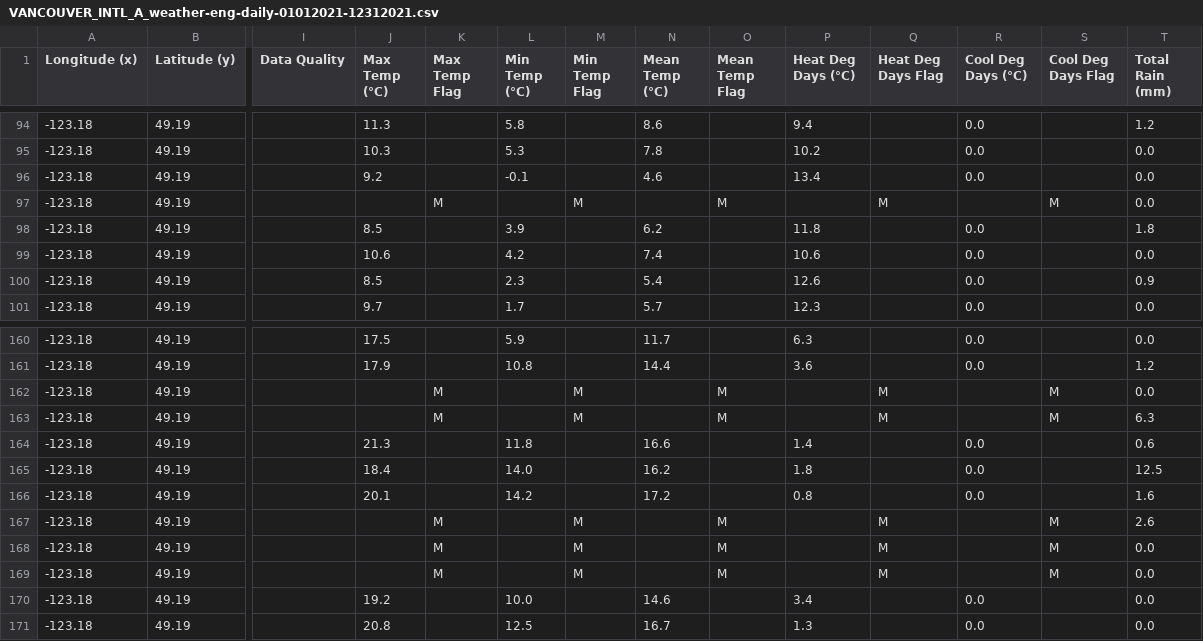
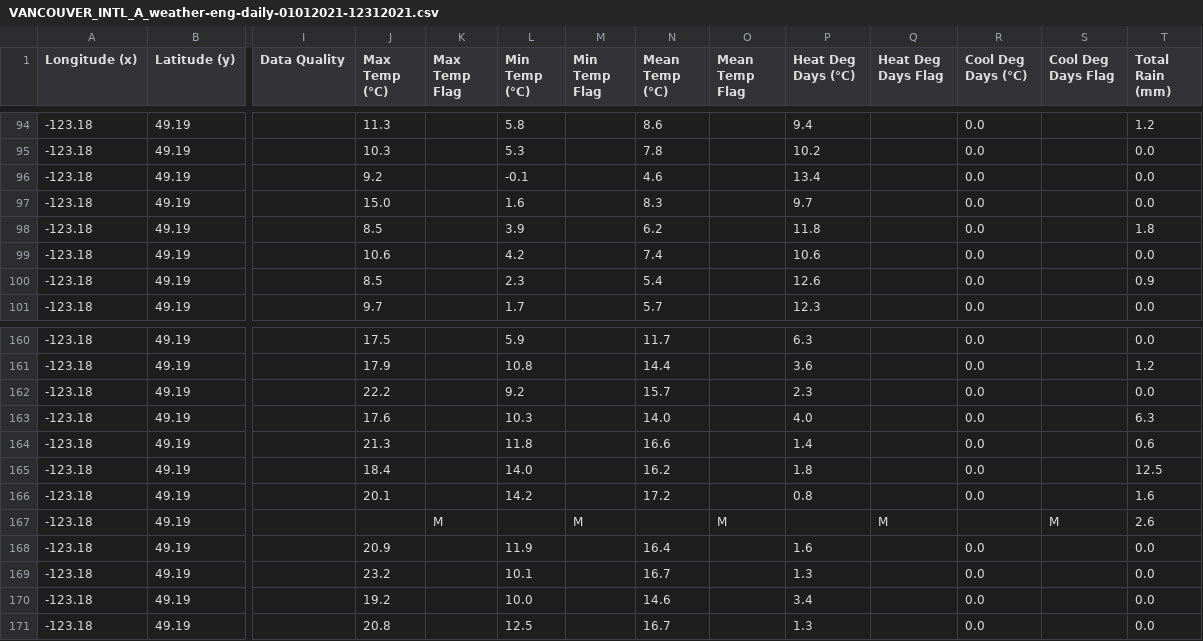
Before and after one commit to jyuill/proj-r-van-weather, a CSV file: input/VANCOUVER_INTL_A_weather-eng-daily-01012021-12312021.csv, drawn as a sheet; only a part is shown, gaps mark what is left out; the diff covers the shown part only; the diff names each change by its address in the sheet, - before the commit and + after, or states it on an @@ line.

```diff
--- a/input/VANCOUVER_INTL_A_weather-eng-daily-01012021-12312021.csv
+++ b/input/VANCOUVER_INTL_A_weather-eng-daily-01012021-12312021.csv
-J97 (Max Temp (°C)): (empty)
+J97 (Max Temp (°C)): 15.0
-K97 (Max Temp Flag): M
+K97 (Max Temp Flag): (empty)
-L97 (Min Temp (°C)): (empty)
+L97 (Min Temp (°C)): 1.6
-M97 (Min Temp Flag): M
+M97 (Min Temp Flag): (empty)
-N97 (Mean Temp (°C)): (empty)
+N97 (Mean Temp (°C)): 8.3
-O97 (Mean Temp Flag): M
+O97 (Mean Temp Flag): (empty)
-P97 (Heat Deg Days (°C)): (empty)
+P97 (Heat Deg Days (°C)): 9.7
-Q97 (Heat Deg Days Flag): M
+Q97 (Heat Deg Days Flag): (empty)
-R97 (Cool Deg Days (°C)): (empty)
+R97 (Cool Deg Days (°C)): 0.0
-S97 (Cool Deg Days Flag): M
+S97 (Cool Deg Days Flag): (empty)
-J162 (Max Temp (°C)): (empty)
+J162 (Max Temp (°C)): 22.2
-K162:K163 (Max Temp Flag): M
+K162:K163 (Max Temp Flag): (empty)
-L162 (Min Temp (°C)): (empty)
+L162 (Min Temp (°C)): 9.2
-M162:M163 (Min Temp Flag): M
+M162:M163 (Min Temp Flag): (empty)
-N162 (Mean Temp (°C)): (empty)
+N162 (Mean Temp (°C)): 15.7
-O162:O163 (Mean Temp Flag): M
+O162:O163 (Mean Temp Flag): (empty)
-P162 (Heat Deg Days (°C)): (empty)
+P162 (Heat Deg Days (°C)): 2.3
-Q162:Q163 (Heat Deg Days Flag): M
+Q162:Q163 (Heat Deg Days Flag): (empty)
-R162:R163 (Cool Deg Days (°C)): (empty)
+R162:R163 (Cool Deg Days (°C)): 0.0
-S162:S163 (Cool Deg Days Flag): M
+S162:S163 (Cool Deg Days Flag): (empty)
-J163 (Max Temp (°C)): (empty)
+J163 (Max Temp (°C)): 17.6
-L163 (Min Temp (°C)): (empty)
+L163 (Min Temp (°C)): 10.3
-N163 (Mean Temp (°C)): (empty)
+N163 (Mean Temp (°C)): 14.0
-P163 (Heat Deg Days (°C)): (empty)
+P163 (Heat Deg Days (°C)): 4.0
-J168 (Max Temp (°C)): (empty)
+J168 (Max Temp (°C)): 20.9
-K168:K169 (Max Temp Flag): M
+K168:K169 (Max Temp Flag): (empty)
-L168 (Min Temp (°C)): (empty)
+L168 (Min Temp (°C)): 11.9
-M168:M169 (Min Temp Flag): M
+M168:M169 (Min Temp Flag): (empty)
-N168 (Mean Temp (°C)): (empty)
+N168 (Mean Temp (°C)): 16.4
-O168:O169 (Mean Temp Flag): M
+O168:O169 (Mean Temp Flag): (empty)
-P168 (Heat Deg Days (°C)): (empty)
+P168 (Heat Deg Days (°C)): 1.6
-Q168:Q169 (Heat Deg Days Flag): M
+Q168:Q169 (Heat Deg Days Flag): (empty)
-R168:R169 (Cool Deg Days (°C)): (empty)
+R168:R169 (Cool Deg Days (°C)): 0.0
-S168:S169 (Cool Deg Days Flag): M
+S168:S169 (Cool Deg Days Flag): (empty)
-J169 (Max Temp (°C)): (empty)
+J169 (Max Temp (°C)): 23.2
-L169 (Min Temp (°C)): (empty)
+L169 (Min Temp (°C)): 10.1
-N169 (Mean Temp (°C)): (empty)
+N169 (Mean Temp (°C)): 16.7
-P169 (Heat Deg Days (°C)): (empty)
+P169 (Heat Deg Days (°C)): 1.3
```
Also changed, not shown: 121 edited cells elsewhere in this file, input/VANCOUVER_HARBOUR_CS_weather-eng-daily-01012021-12312021.csv, 3 other files.
